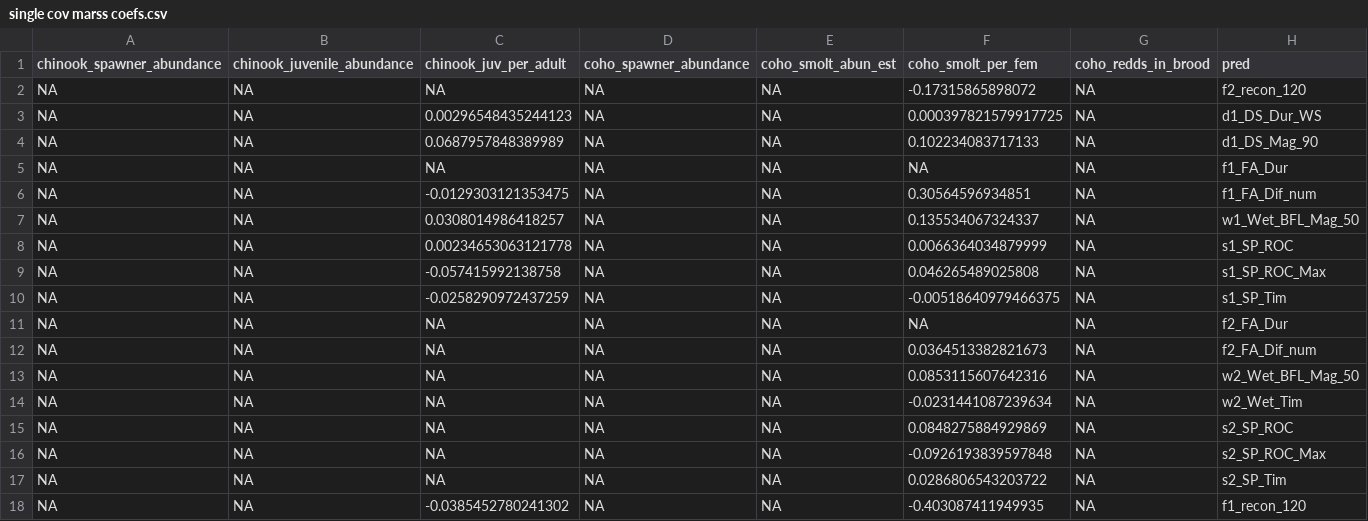
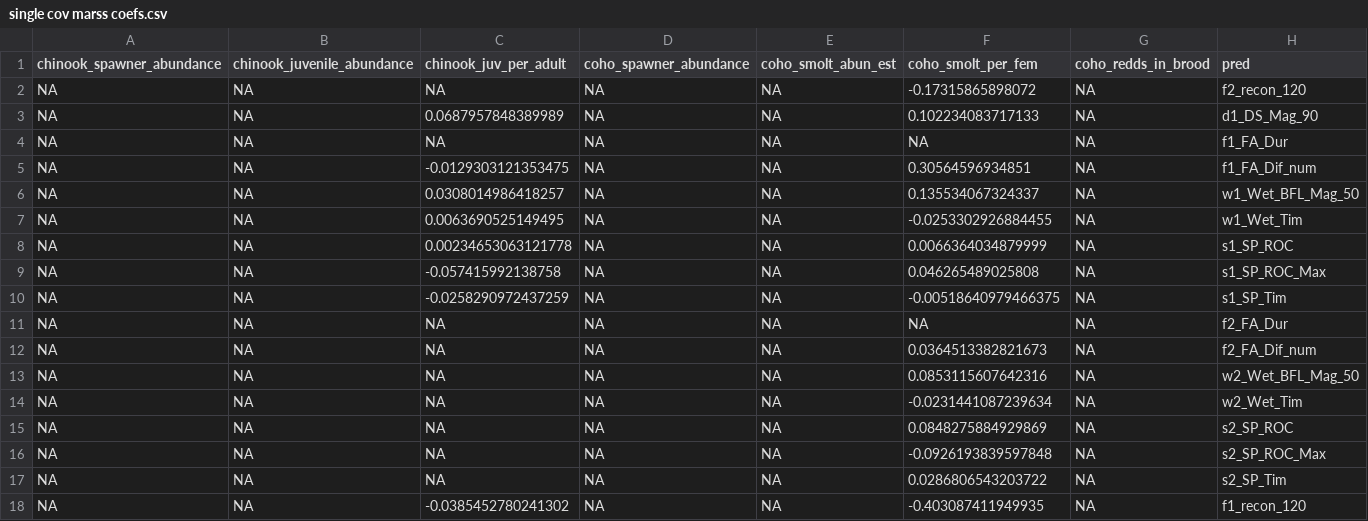
Before and after one commit to cmkouba/Fish_hydrometrics_MS, a CSV file: Data/old MARSS/single cov marss coefs.csv, drawn as a sheet; removed rows and columns are numbered as before the commit, all else as after; the diff names each change by its address in the sheet, - before the commit and + after, or states it on an @@ line.

```diff
--- a/Data/old MARSS/single cov marss coefs.csv
+++ b/Data/old MARSS/single cov marss coefs.csv
-row 3: NA | NA | 0.00296548435244123 | NA | NA | 0.000397821579917725 | NA | d1_DS_Dur_WS
+row 7: NA | NA | 0.0063690525149495 | NA | NA | -0.0253302926884455 | NA | w1_Wet_Tim
```
Also changed, not shown: Data/Hydro Metrics Table_Functional Flows.csv, Data/flow and spawn AICc tab.csv, 42 other files.
